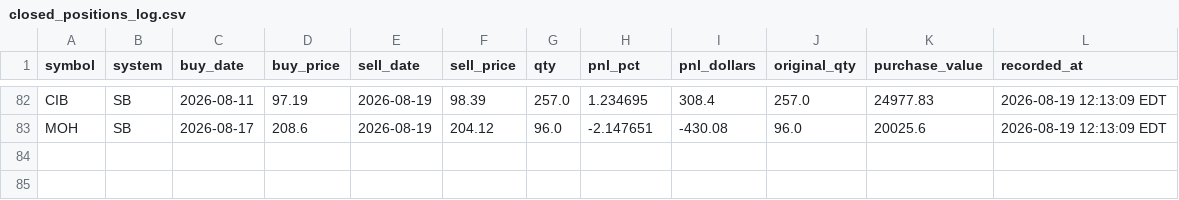
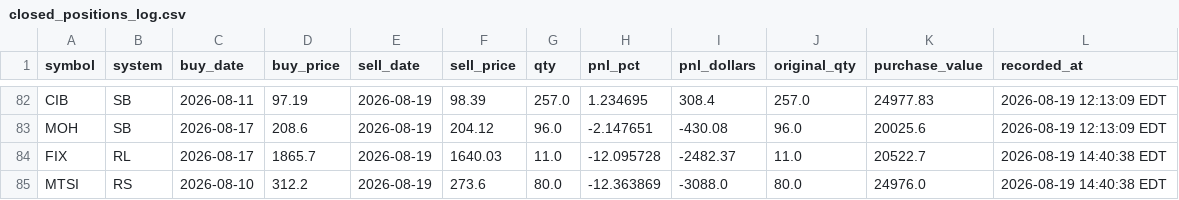
Before and after one commit to pauljanderson/TBN_Report, a CSV file: closed_positions_log.csv, drawn as a sheet; only a part is shown, gaps mark what is left out; the diff names each change by its address in the sheet, - before the commit and + after, or states it on an @@ line.

```diff
--- a/closed_positions_log.csv
+++ b/closed_positions_log.csv
+row 84: FIX | RL | 2026-08-17 | 1865.7 | 2026-08-19 | 1640.03 | 11.0 | -12.095728 | -2482.37 | 11.0 | 20522.7 | 2026-08-19 14:40:38 EDT
+row 85: MTSI | RS | 2026-08-10 | 312.2 | 2026-08-19 | 273.6 | 80.0 | -12.363869 | -3088.0 | 80.0 | 24976.0 | 2026-08-19 14:40:38 EDT
```
Also changed, not shown: 4 other files.
